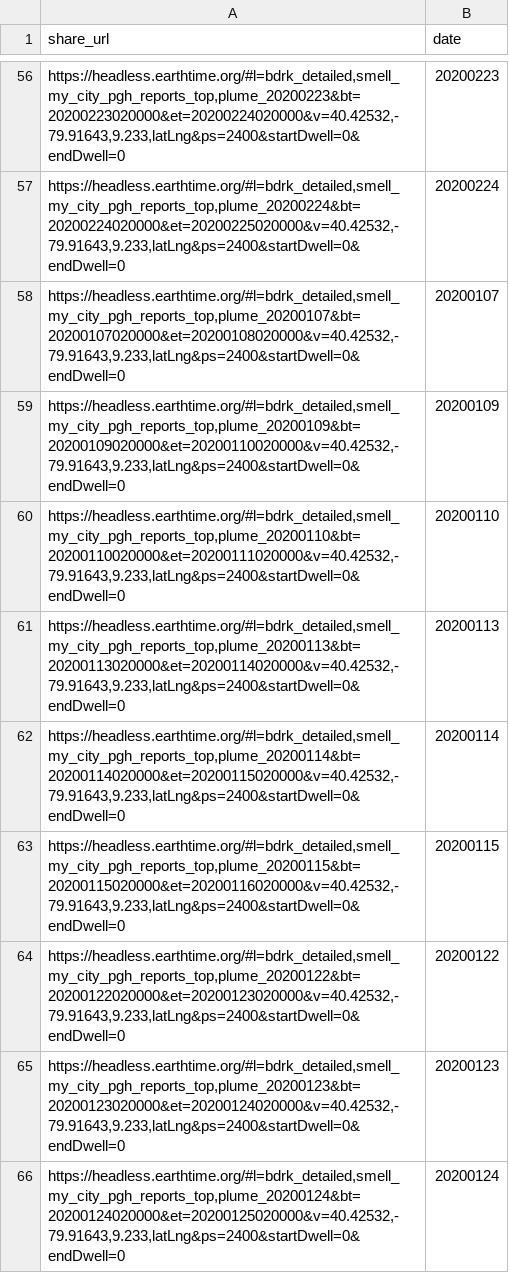
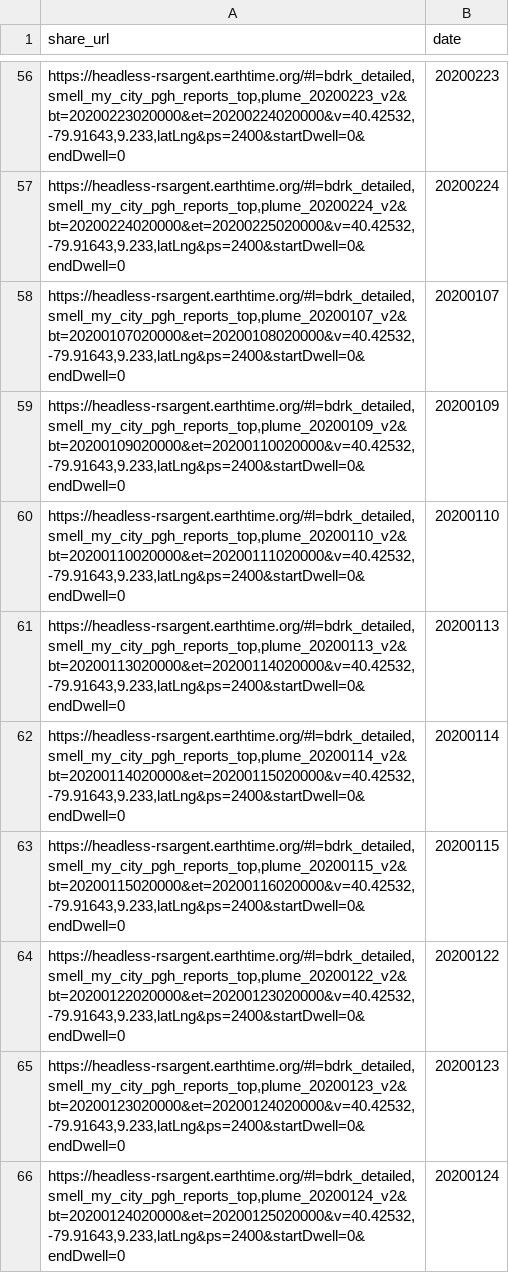
Before and after one commit to CMU-CREATE-Lab/automate-plume-viz, a CSV file: data/earth_time_share_urls.csv, drawn as a sheet; only a part is shown, gaps mark what is left out; the diff covers the shown part only.

```diff
--- a/data/earth_time_share_urls.csv
+++ b/data/earth_time_share_urls.csv
@@ -56,11 +56,11 @@ share_url,date
-"https://headless.earthtime.org/#l=bdrk_detailed,smell_my_city_pgh_reports_top,plume_20200223&bt=20200223020000&et=20200224020000&v=40.42532,-79.91643,9.233,latLng&ps=2400&startDwell=0&endDwell=0",20200223
-"https://headless.earthtime.org/#l=bdrk_detailed,smell_my_city_pgh_reports_top,plume_20200224&bt=20200224020000&et=20200225020000&v=40.42532,-79.91643,9.233,latLng&ps=2400&startDwell=0&endDwell=0",20200224
-"https://headless.earthtime.org/#l=bdrk_detailed,smell_my_city_pgh_reports_top,plume_20200107&bt=20200107020000&et=20200108020000&v=40.42532,-79.91643,9.233,latLng&ps=2400&startDwell=0&endDwell=0",20200107
-"https://headless.earthtime.org/#l=bdrk_detailed,smell_my_city_pgh_reports_top,plume_20200109&bt=20200109020000&et=20200110020000&v=40.42532,-79.91643,9.233,latLng&ps=2400&startDwell=0&endDwell=0",20200109
-"https://headless.earthtime.org/#l=bdrk_detailed,smell_my_city_pgh_reports_top,plume_20200110&bt=20200110020000&et=20200111020000&v=40.42532,-79.91643,9.233,latLng&ps=2400&startDwell=0&endDwell=0",20200110
-"https://headless.earthtime.org/#l=bdrk_detailed,smell_my_city_pgh_reports_top,plume_20200113&bt=20200113020000&et=20200114020000&v=40.42532,-79.91643,9.233,latLng&ps=2400&startDwell=0&endDwell=0",20200113
-"https://headless.earthtime.org/#l=bdrk_detailed,smell_my_city_pgh_reports_top,plume_20200114&bt=20200114020000&et=20200115020000&v=40.42532,-79.91643,9.233,latLng&ps=2400&startDwell=0&endDwell=0",20200114
-"https://headless.earthtime.org/#l=bdrk_detailed,smell_my_city_pgh_reports_top,plume_20200115&bt=20200115020000&et=20200116020000&v=40.42532,-79.91643,9.233,latLng&ps=2400&startDwell=0&endDwell=0",20200115
-"https://headless.earthtime.org/#l=bdrk_detailed,smell_my_city_pgh_reports_top,plume_20200122&bt=20200122020000&et=20200123020000&v=40.42532,-79.91643,9.233,latLng&ps=2400&startDwell=0&endDwell=0",20200122
-"https://headless.earthtime.org/#l=bdrk_detailed,smell_my_city_pgh_reports_top,plume_20200123&bt=20200123020000&et=20200124020000&v=40.42532,-79.91643,9.233,latLng&ps=2400&startDwell=0&endDwell=0",20200123
-"https://headless.earthtime.org/#l=bdrk_detailed,smell_my_city_pgh_reports_top,plume_20200124&bt=20200124020000&et=20200125020000&v=40.42532,-79.91643,9.233,latLng&ps=2400&startDwell=0&endDwell=0",20200124
+"https://headless-rsargent.earthtime.org/#l=bdrk_detailed,smell_my_city_pgh_reports_top,plume_20200223_v2&bt=20200223020000&et=20200224020000&v=40.42532,-79.91643,9.233,latLng&ps=2400&startDwell=0&endDwell=0",20200223
+"https://headless-rsargent.earthtime.org/#l=bdrk_detailed,smell_my_city_pgh_reports_top,plume_20200224_v2&bt=20200224020000&et=20200225020000&v=40.42532,-79.91643,9.233,latLng&ps=2400&startDwell=0&endDwell=0",20200224
+"https://headless-rsargent.earthtime.org/#l=bdrk_detailed,smell_my_city_pgh_reports_top,plume_20200107_v2&bt=20200107020000&et=20200108020000&v=40.42532,-79.91643,9.233,latLng&ps=2400&startDwell=0&endDwell=0",20200107
+"https://headless-rsargent.earthtime.org/#l=bdrk_detailed,smell_my_city_pgh_reports_top,plume_20200109_v2&bt=20200109020000&et=20200110020000&v=40.42532,-79.91643,9.233,latLng&ps=2400&startDwell=0&endDwell=0",20200109
+"https://headless-rsargent.earthtime.org/#l=bdrk_detailed,smell_my_city_pgh_reports_top,plume_20200110_v2&bt=20200110020000&et=20200111020000&v=40.42532,-79.91643,9.233,latLng&ps=2400&startDwell=0&endDwell=0",20200110
+"https://headless-rsargent.earthtime.org/#l=bdrk_detailed,smell_my_city_pgh_reports_top,plume_20200113_v2&bt=20200113020000&et=20200114020000&v=40.42532,-79.91643,9.233,latLng&ps=2400&startDwell=0&endDwell=0",20200113
+"https://headless-rsargent.earthtime.org/#l=bdrk_detailed,smell_my_city_pgh_reports_top,plume_20200114_v2&bt=20200114020000&et=20200115020000&v=40.42532,-79.91643,9.233,latLng&ps=2400&startDwell=0&endDwell=0",20200114
+"https://headless-rsargent.earthtime.org/#l=bdrk_detailed,smell_my_city_pgh_reports_top,plume_20200115_v2&bt=20200115020000&et=20200116020000&v=40.42532,-79.91643,9.233,latLng&ps=2400&startDwell=0&endDwell=0",20200115
+"https://headless-rsargent.earthtime.org/#l=bdrk_detailed,smell_my_city_pgh_reports_top,plume_20200122_v2&bt=20200122020000&et=20200123020000&v=40.42532,-79.91643,9.233,latLng&ps=2400&startDwell=0&endDwell=0",20200122
+"https://headless-rsargent.earthtime.org/#l=bdrk_detailed,smell_my_city_pgh_reports_top,plume_20200123_v2&bt=20200123020000&et=20200124020000&v=40.42532,-79.91643,9.233,latLng&ps=2400&startDwell=0&endDwell=0",20200123
+"https://headless-rsargent.earthtime.org/#l=bdrk_detailed,smell_my_city_pgh_reports_top,plume_20200124_v2&bt=20200124020000&et=20200125020000&v=40.42532,-79.91643,9.233,latLng&ps=2400&startDwell=0&endDwell=0",20200124
```
Also changed, not shown: 65 edited cells elsewhere in this file, data/earth_time_layer.csv, data/earth_time_thumbnail_urls.csv, 1 other file.
